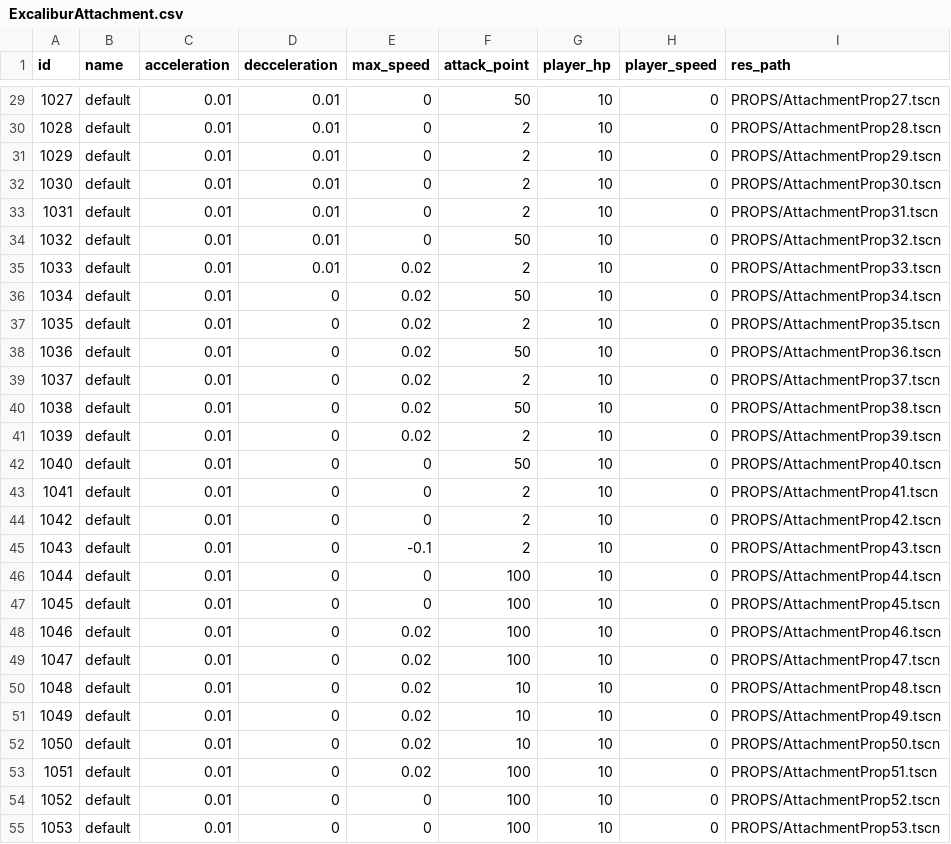
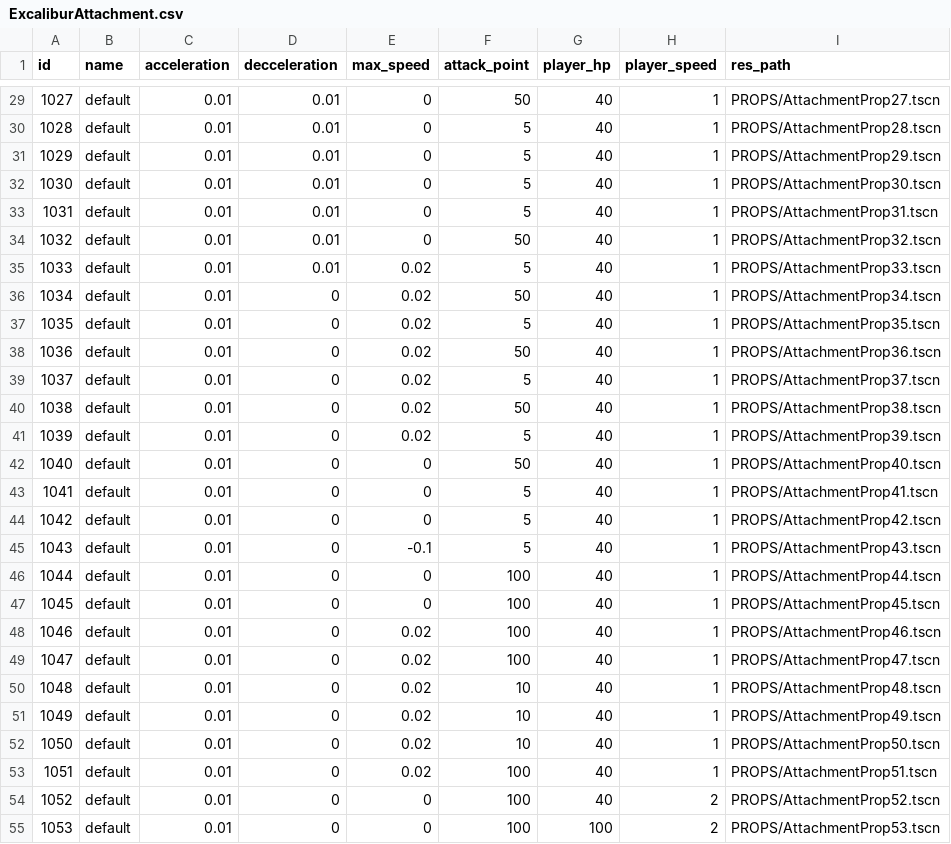
Before and after one commit to fuutou89/project_howmanyexcalibur, a CSV file: Game/datas/ExcaliburAttachment.csv, drawn as a sheet; only a part is shown, gaps mark what is left out; the diff covers the shown part only.

```diff
--- a/Game/datas/ExcaliburAttachment.csv
+++ b/Game/datas/ExcaliburAttachment.csv
@@ -29,27 +29,27 @@ id,name,acceleration,decceleration,max_speed,attack_point,player_hp,player_speed
-1027,default,0.01,0.01,0,50,10,0,PROPS/AttachmentProp27.tscn
-1028,default,0.01,0.01,0,2,10,0,PROPS/AttachmentProp28.tscn
-1029,default,0.01,0.01,0,2,10,0,PROPS/AttachmentProp29.tscn
-1030,default,0.01,0.01,0,2,10,0,PROPS/AttachmentProp30.tscn
-1031,default,0.01,0.01,0,2,10,0,PROPS/AttachmentProp31.tscn
-1032,default,0.01,0.01,0,50,10,0,PROPS/AttachmentProp32.tscn
-1033,default,0.01,0.01,0.02,2,10,0,PROPS/AttachmentProp33.tscn
-1034,default,0.01,0,0.02,50,10,0,PROPS/AttachmentProp34.tscn
-1035,default,0.01,0,0.02,2,10,0,PROPS/AttachmentProp35.tscn
-1036,default,0.01,0,0.02,50,10,0,PROPS/AttachmentProp36.tscn
-1037,default,0.01,0,0.02,2,10,0,PROPS/AttachmentProp37.tscn
-1038,default,0.01,0,0.02,50,10,0,PROPS/AttachmentProp38.tscn
-1039,default,0.01,0,0.02,2,10,0,PROPS/AttachmentProp39.tscn
-1040,default,0.01,0,0,50,10,0,PROPS/AttachmentProp40.tscn
-1041,default,0.01,0,0,2,10,0,PROPS/AttachmentProp41.tscn
-1042,default,0.01,0,0,2,10,0,PROPS/AttachmentProp42.tscn
-1043,default,0.01,0,-0.1,2,10,0,PROPS/AttachmentProp43.tscn
-1044,default,0.01,0,0,100,10,0,PROPS/AttachmentProp44.tscn
-1045,default,0.01,0,0,100,10,0,PROPS/AttachmentProp45.tscn
-1046,default,0.01,0,0.02,100,10,0,PROPS/AttachmentProp46.tscn
-1047,default,0.01,0,0.02,100,10,0,PROPS/AttachmentProp47.tscn
-1048,default,0.01,0,0.02,10,10,0,PROPS/AttachmentProp48.tscn
-1049,default,0.01,0,0.02,10,10,0,PROPS/AttachmentProp49.tscn
-1050,default,0.01,0,0.02,10,10,0,PROPS/AttachmentProp50.tscn
-1051,default,0.01,0,0.02,100,10,0,PROPS/AttachmentProp51.tscn
-1052,default,0.01,0,0,100,10,0,PROPS/AttachmentProp52.tscn
-1053,default,0.01,0,0,100,10,0,PROPS/AttachmentProp53.tscn
+1027,default,0.01,0.01,0,50,40,1,PROPS/AttachmentProp27.tscn
+1028,default,0.01,0.01,0,5,40,1,PROPS/AttachmentProp28.tscn
+1029,default,0.01,0.01,0,5,40,1,PROPS/AttachmentProp29.tscn
+1030,default,0.01,0.01,0,5,40,1,PROPS/AttachmentProp30.tscn
+1031,default,0.01,0.01,0,5,40,1,PROPS/AttachmentProp31.tscn
+1032,default,0.01,0.01,0,50,40,1,PROPS/AttachmentProp32.tscn
+1033,default,0.01,0.01,0.02,5,40,1,PROPS/AttachmentProp33.tscn
+1034,default,0.01,0,0.02,50,40,1,PROPS/AttachmentProp34.tscn
+1035,default,0.01,0,0.02,5,40,1,PROPS/AttachmentProp35.tscn
+1036,default,0.01,0,0.02,50,40,1,PROPS/AttachmentProp36.tscn
+1037,default,0.01,0,0.02,5,40,1,PROPS/AttachmentProp37.tscn
+1038,default,0.01,0,0.02,50,40,1,PROPS/AttachmentProp38.tscn
+1039,default,0.01,0,0.02,5,40,1,PROPS/AttachmentProp39.tscn
+1040,default,0.01,0,0,50,40,1,PROPS/AttachmentProp40.tscn
+1041,default,0.01,0,0,5,40,1,PROPS/AttachmentProp41.tscn
+1042,default,0.01,0,0,5,40,1,PROPS/AttachmentProp42.tscn
+1043,default,0.01,0,-0.1,5,40,1,PROPS/AttachmentProp43.tscn
+1044,default,0.01,0,0,100,40,1,PROPS/AttachmentProp44.tscn
+1045,default,0.01,0,0,100,40,1,PROPS/AttachmentProp45.tscn
+1046,default,0.01,0,0.02,100,40,1,PROPS/AttachmentProp46.tscn
+1047,default,0.01,0,0.02,100,40,1,PROPS/AttachmentProp47.tscn
+1048,default,0.01,0,0.02,10,40,1,PROPS/AttachmentProp48.tscn
+1049,default,0.01,0,0.02,10,40,1,PROPS/AttachmentProp49.tscn
+1050,default,0.01,0,0.02,10,40,1,PROPS/AttachmentProp50.tscn
+1051,default,0.01,0,0.02,100,40,1,PROPS/AttachmentProp51.tscn
+1052,default,0.01,0,0,100,40,2,PROPS/AttachmentProp52.tscn
+1053,default,0.01,0,0,100,100,2,PROPS/AttachmentProp53.tscn
```
Also changed, not shown: 115 edited cells elsewhere in this file, Game/datas/Enemy.csv, Game/datas/EnemyWave.csv, 30 other files.
